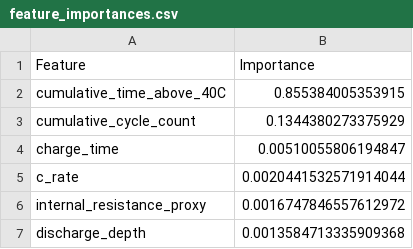
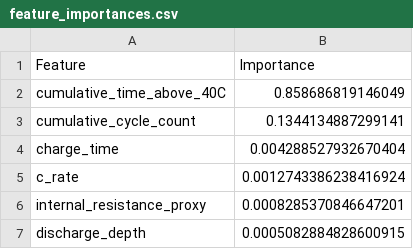
Before and after one commit to mkaleem8309/battery-soh-rul, a CSV file: outputs/feature_importances.csv, drawn as a sheet.

```diff
--- a/outputs/feature_importances.csv
+++ b/outputs/feature_importances.csv
@@ -1,7 +1,7 @@
 Feature,Importance
-cumulative_time_above_40C,0.855384005353915
-cumulative_cycle_count,0.1344380273375929
-charge_time,0.00510055806194847
-c_rate,0.0020441532571914044
-internal_resistance_proxy,0.0016747846557612972
-discharge_depth,0.0013584713335909368
+cumulative_time_above_40C,0.858686819146049
+cumulative_cycle_count,0.1344134887299141
+charge_time,0.004288527932670404
+c_rate,0.0012743386238416924
+internal_resistance_proxy,0.0008285370846647201
+discharge_depth,0.0005082884828600915
```
Also changed, not shown: outputs/soh_predictions.csv, 2 other files.
